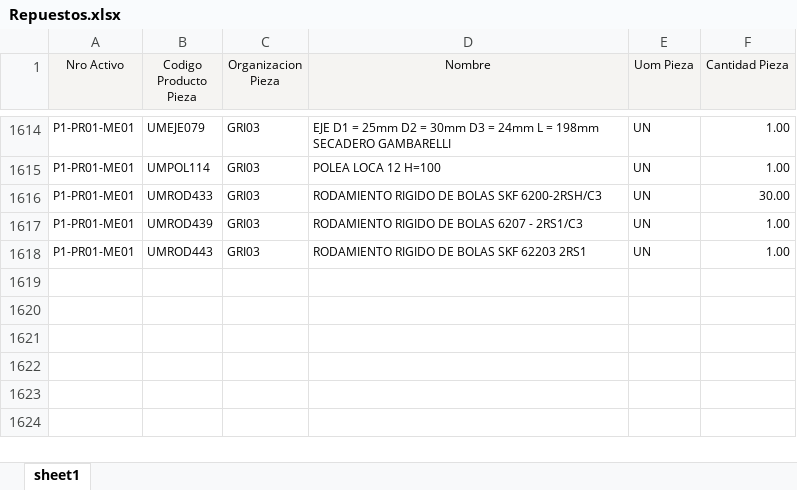
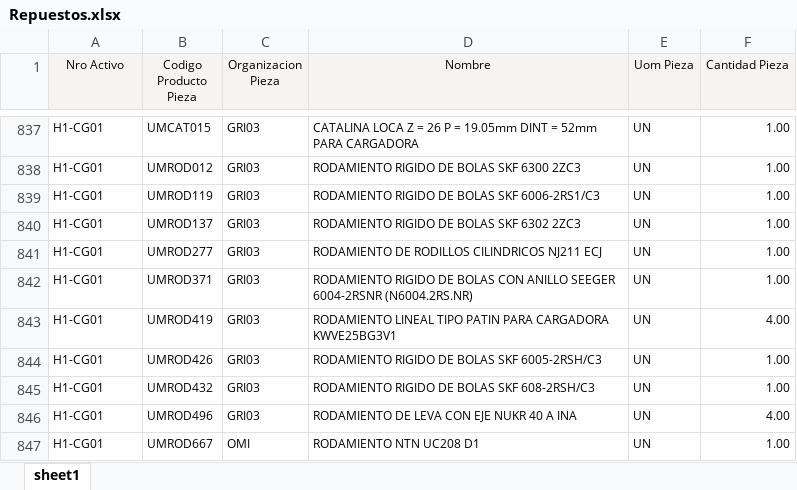
Before and after one commit to GraimanMto/ActivosGraiman, an Excel workbook: Repuestos.xlsx, sheet sheet1, drawn as a sheet; only a part is shown, gaps mark what is left out; values as stored, in another font and other column widths than the file's, no borders; table styles not drawn; addresses are those after the commit; the diff covers the shown part only; the diff names each change by its address in the sheet, - before the commit and + after, or states it on an @@ line.

```diff
--- a/Repuestos.xlsx (sheet sheet1)
+++ b/Repuestos.xlsx (sheet sheet1)
-A837 (Nro Activo): P1-PR01-ME01
+A837 (Nro Activo): H1-CG01
-B837 (Codigo Producto Pieza): UMEJE079
+B837 (Codigo Producto Pieza): UMCAT015
-D837 (Nombre): EJE D1 = 25mm D2 = 30mm D3 = 24mm L = 198mm SECADERO GAMBARELLI
+D837 (Nombre): CATALINA LOCA Z = 26 P = 19.05mm DINT = 52mm PARA CARGADORA
@@ row 838 unhidden: H1-CG01 | UMROD012 | GRI03 | RODAMIENTO RIGIDO DE BOLAS SKF 6300 2ZC3 | UN | 1.00 @@
-A839:A840 (Nro Activo): P1-PR01-ME01
+A839:A840 (Nro Activo): H1-CG01
-B839 (Codigo Producto Pieza): UMPOL114
+B839 (Codigo Producto Pieza): UMROD119
-D839 (Nombre): POLEA LOCA 12 H=100
+D839 (Nombre): RODAMIENTO RIGIDO DE BOLAS SKF 6006-2RS1/C3
-B840 (Codigo Producto Pieza): UMROD433
+B840 (Codigo Producto Pieza): UMROD137
-D840 (Nombre): RODAMIENTO RIGIDO DE BOLAS SKF 6200-2RSH/C3
+D840 (Nombre): RODAMIENTO RIGIDO DE BOLAS SKF 6302 2ZC3
-F840 (Cantidad Pieza): 30.00
+F840 (Cantidad Pieza): 1.00
@@ row 841 unhidden: H1-CG01 | UMROD277 | GRI03 | RODAMIENTO DE RODILLOS CILINDRICOS NJ211 ECJ | UN | 1.00 @@
@@ row 842 unhidden: H1-CG01 | UMROD371 | GRI03 | RODAMIENTO RIGIDO DE BOLAS CON ANILLO SEEGER 6004-2RSNR (N6004.2RS.NR) | UN | 1.00 @@
@@ row 843 unhidden: H1-CG01 | UMROD419 | GRI03 | RODAMIENTO LINEAL TIPO PATIN PARA CARGADORA KWVE25BG3V1 | UN | 4.00 @@
-A844:A845 (Nro Activo): P1-PR01-ME01
+A844:A845 (Nro Activo): H1-CG01
-B844 (Codigo Producto Pieza): UMROD439
+B844 (Codigo Producto Pieza): UMROD426
-D844 (Nombre): RODAMIENTO RIGIDO DE BOLAS 6207 - 2RS1/C3
+D844 (Nombre): RODAMIENTO RIGIDO DE BOLAS SKF 6005-2RSH/C3
-B845 (Codigo Producto Pieza): UMROD443
+B845 (Codigo Producto Pieza): UMROD432
-D845 (Nombre): RODAMIENTO RIGIDO DE BOLAS SKF 62203 2RS1
+D845 (Nombre): RODAMIENTO RIGIDO DE BOLAS SKF 608-2RSH/C3
@@ row 846 unhidden: H1-CG01 | UMROD496 | GRI03 | RODAMIENTO DE LEVA CON EJE NUKR 40 A INA | UN | 4.00 @@
@@ row 847 unhidden: H1-CG01 | UMROD667 | OMI | RODAMIENTO NTN UC208 D1 | UN | 1.00 @@
```
Also changed, not shown: 31 hidden or unhidden rows and 36 edited cells elsewhere in this sheet, 2 other files.
